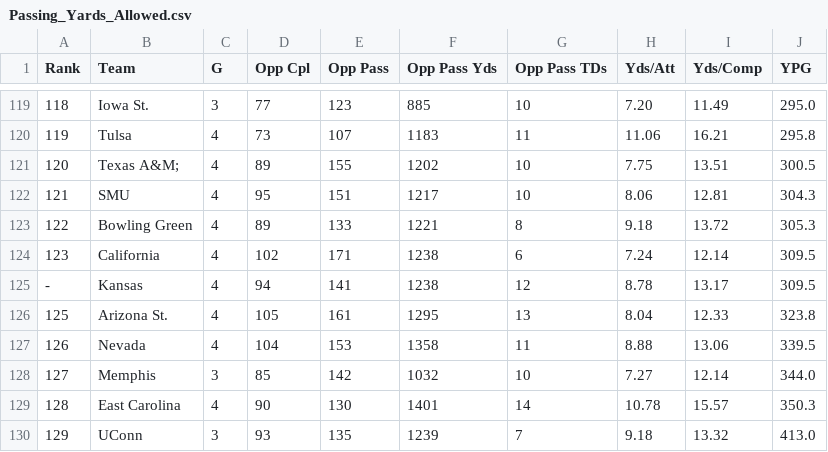
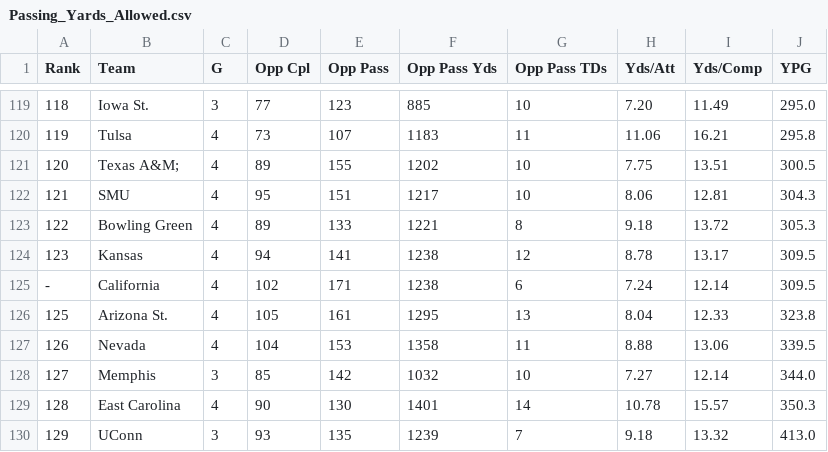
Before and after one commit to jhanna9/cfb-prediction, a CSV file: stat_csv/Passing_Yards_Allowed.csv, drawn as a sheet; only a part is shown, gaps mark what is left out; the diff covers the shown part only.

```diff
--- a/stat_csv/Passing_Yards_Allowed.csv
+++ b/stat_csv/Passing_Yards_Allowed.csv
@@ -123,4 +123,4 @@ Rank,Team,G,Opp Cpl,Opp Pass,Opp Pass Yds,Opp Pass TDs,Yds/Att,Yds/Comp,YPG
 122,Bowling Green,4,89,133,1221,8,9.18,13.72,305.3
-123,California,4,102,171,1238,6,7.24,12.14,309.5
--,Kansas,4,94,141,1238,12,8.78,13.17,309.5
+123,Kansas,4,94,141,1238,12,8.78,13.17,309.5
+-,California,4,102,171,1238,6,7.24,12.14,309.5
 125,Arizona St.,4,105,161,1295,13,8.04,12.33,323.8
```
Also changed, not shown: 24 edited cells elsewhere in this file, stat_csv/Passes_Intercepted.csv, stat_csv/Passes_Intercepted_new.csv, 7 other files.
